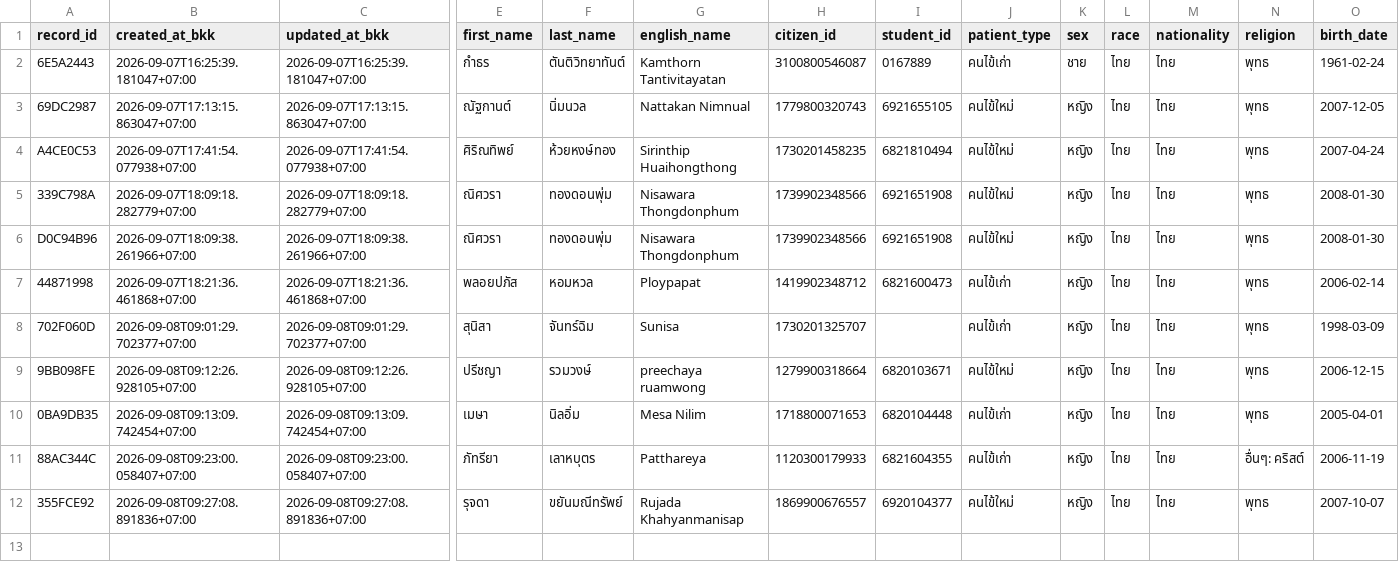
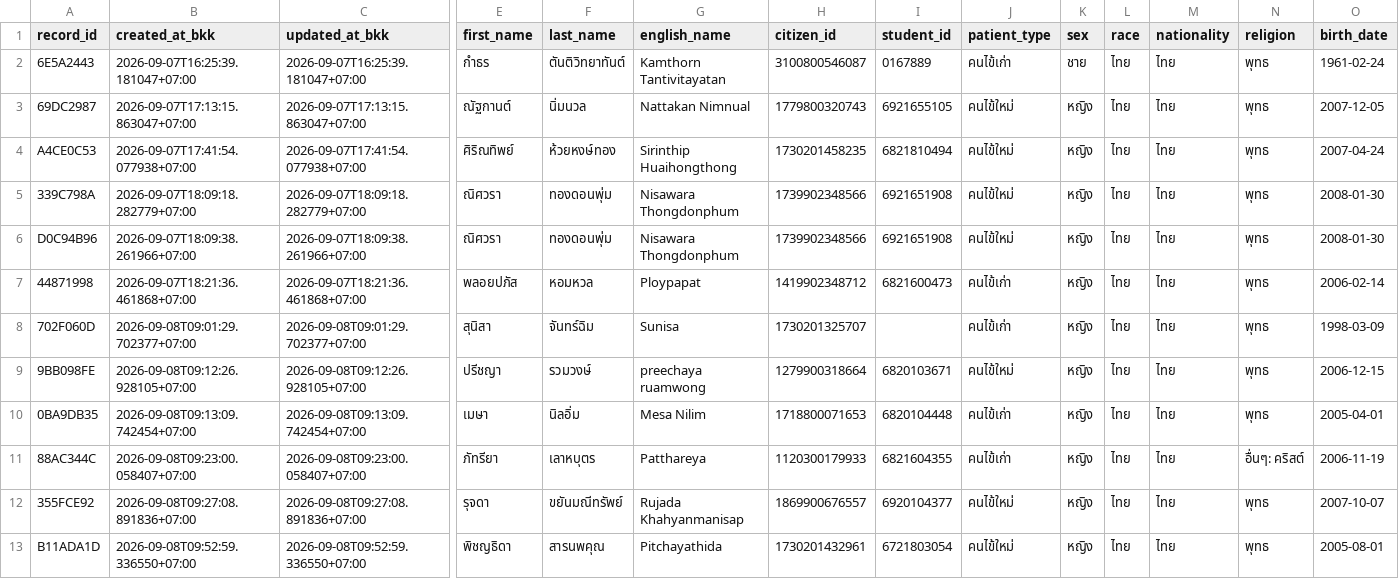
Before and after one commit to PythonianSt/OPD2, a CSV file: opd_records.csv, drawn as a sheet; only a part is shown, gaps mark what is left out; rows hold the shown columns only; the diff names each change by its address in the sheet, - before the commit and + after, or states it on an @@ line.

Commit message:
add OPD record B11ADA1D 2026-09-08T09:52:59.336550+07:00

```diff
--- a/opd_records.csv
+++ b/opd_records.csv
+row 13: B11ADA1D | 2026-09-08T09:52:59.336550+07:00 | 2026-09-08T09:52:59.336550+07:00 | พิชญธิดา | สารนพคุณ | Pitchayathida | 1730201432961 | 6721803054 | คนไข้ใหม่ | หญิง | ไทย | ไทย | พุทธ | 2005-08-01
```
